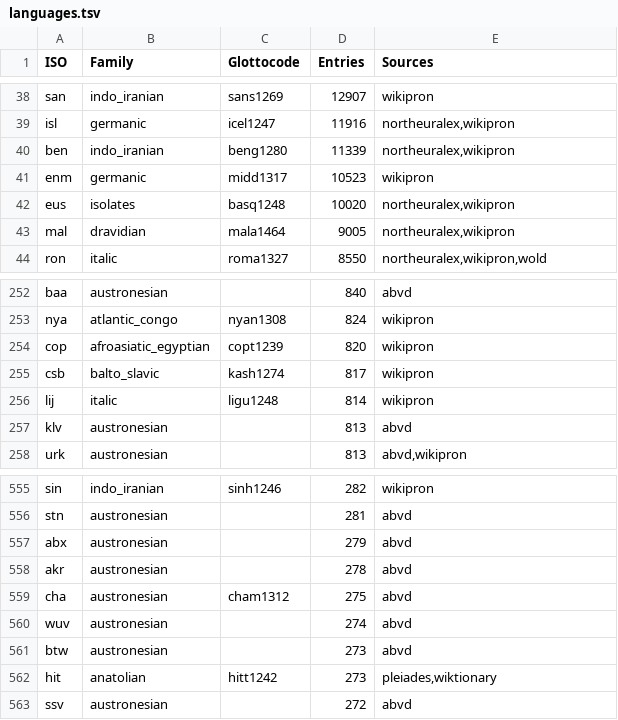
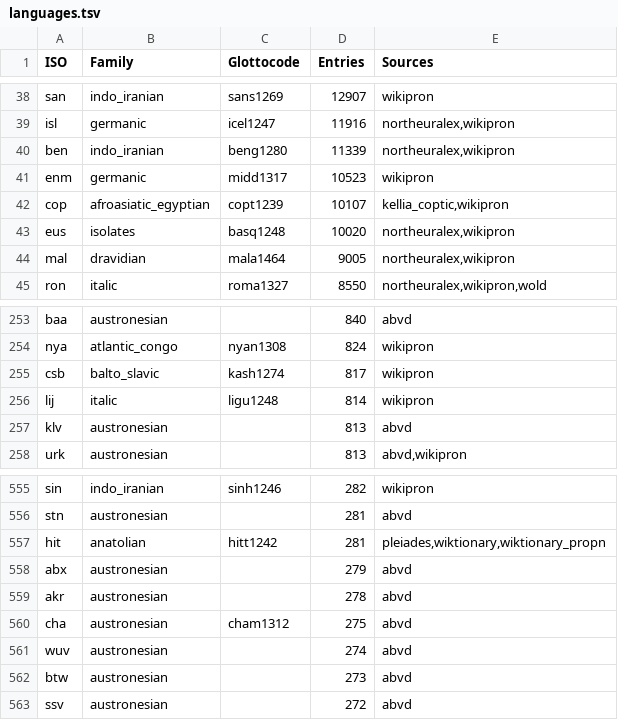
Before and after one commit to Nacryos/ancient-scripts-datasets, a TSV file: data/training/metadata/languages.tsv, drawn as a sheet; only a part is shown, gaps mark what is left out; removed rows and columns are numbered as before the commit, all else as after; the diff names each change by its address in the sheet, - before the commit and + after, or states it on an @@ line.

Commit message:
Phase 6 (partial): Tier 2 transliteration maps + KELLIA Coptic ingestion
Transliteration maps added for 6 Tier 2 languages:
- Coptic (cop): 32 letters + Demotic extensions (Layton 2000)
- Pali (pli): IAST diacritics to IPA (Geiger 1943)
- Classical Armenian (xcl): 38 Mesropian letters (Meillet 1913)
- Old English (ang): Latin + ð/þ/æ/ƿ (Hogg 1992)
- Ge'ez (gez): Full Ethiopic syllabary, 182 chars (Dillmann 1907)
- Biblical Hebrew (hbo): 22 consonants + niqqud (Khan 2020)

KELLIA Coptic Lexicon (CC BY-SA 4.0): 9,287 new entries from
Georgetown/BBAW TEI XML (11,002 headwords). Total Coptic: 10,107.

Hattic IPA reprocessed using Hittite cuneiformist map: 54% → 38% identity.
ORACC Ugaritic (+96) and Hurrian (+121) entries from prior session.

Scripts: ingest_wiktionary_tier2.py, ingest_kellia_coptic.py,
fetch_wiktionary_raw.py (curl-based rate limit handling)

```diff
--- a/data/training/metadata/languages.tsv
+++ b/data/training/metadata/languages.tsv
+row 42: cop | afroasiatic_egyptian | copt1239 | 10107 | kellia_coptic,wikipron
-row 254: cop | afroasiatic_egyptian | copt1239 | 820 | wikipron
+row 557: hit | anatolian | hitt1242 | 281 | pleiades,wiktionary,wiktionary_propn
-row 562: hit | anatolian | hitt1242 | 273 | pleiades,wiktionary
```
Also changed, not shown: data/training/lexicons/hit.tsv, data/training/lexicons/uga.tsv, 7 other files.
